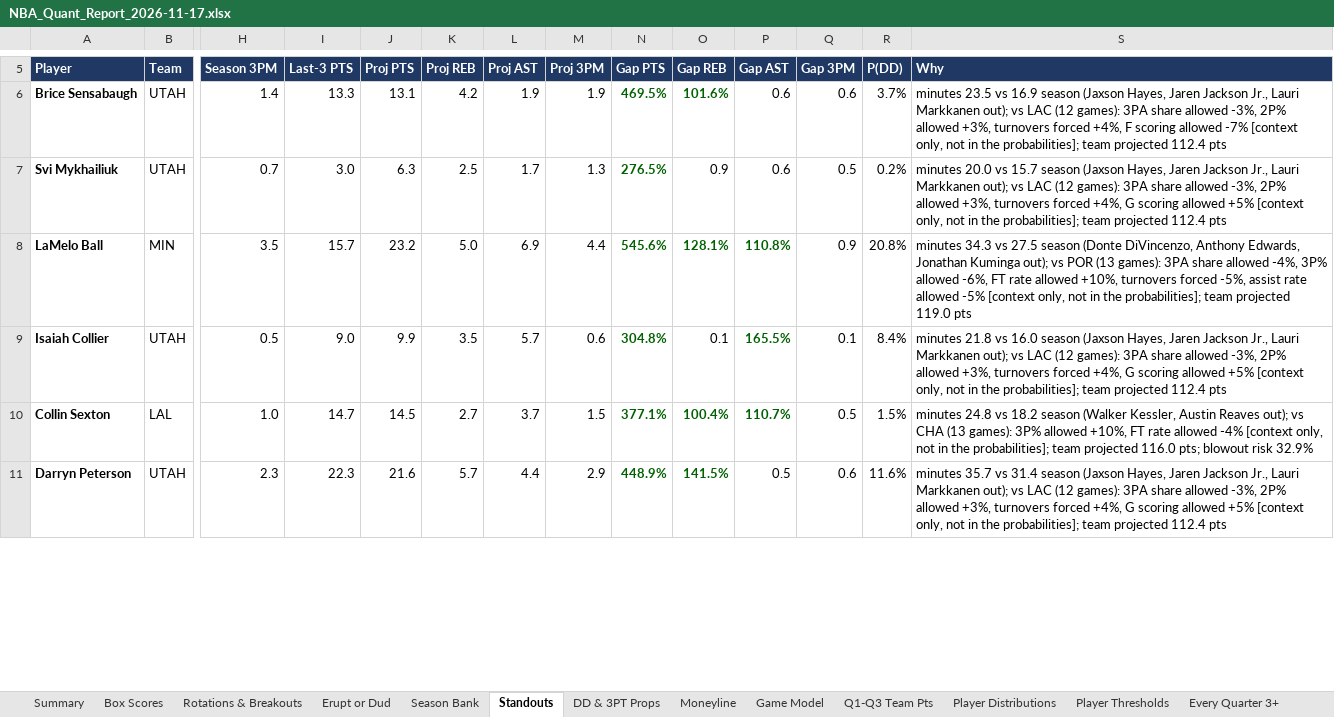
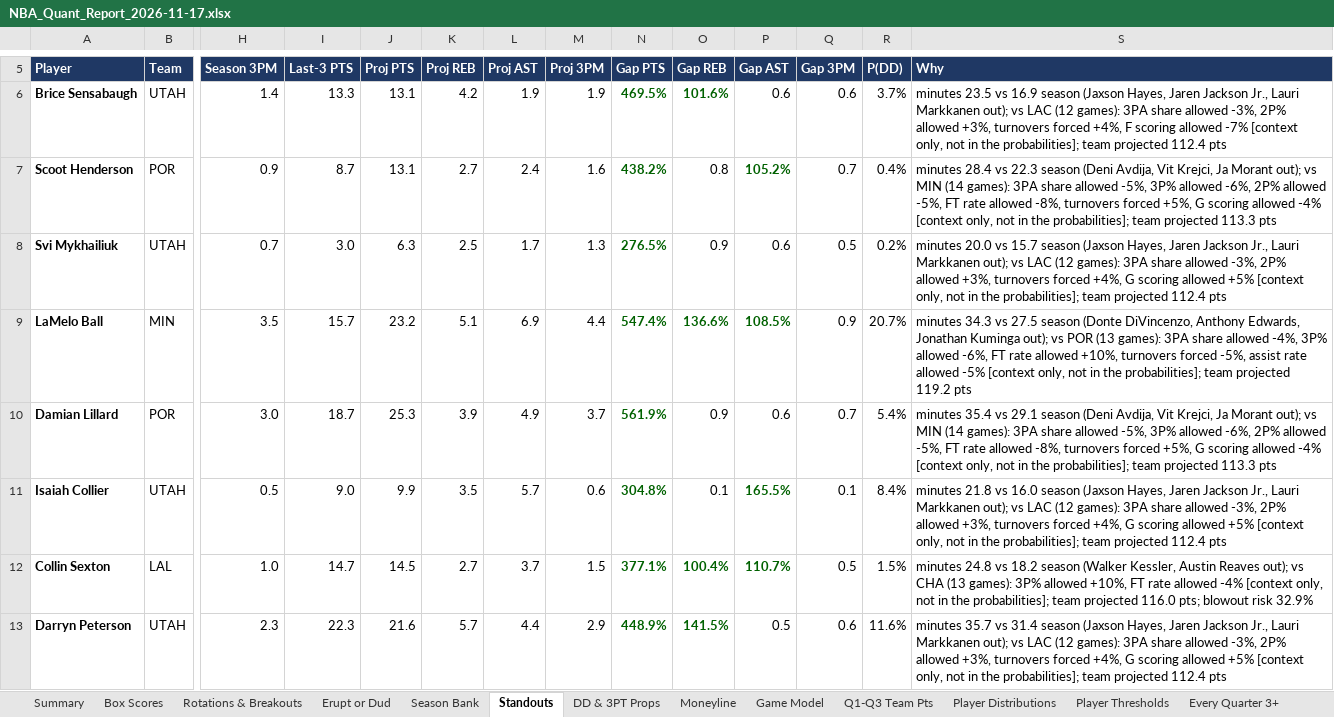
Before and after one commit to HeyShawtty/nba-quant-desk, an Excel workbook: reports/NBA_Quant_Report_2026-11-17.xlsx, sheet Standouts, drawn as a sheet; only a part is shown, gaps mark what is left out; values as stored, in another font and other column widths than the file's, no borders; addresses are those after the commit; rows hold the shown columns only; the diff covers the shown part only; the diff names each change by its address in the sheet, - before the commit and + after, or states it on an @@ line.

```diff
--- a/reports/NBA_Quant_Report_2026-11-17.xlsx (sheet Standouts)
+++ b/reports/NBA_Quant_Report_2026-11-17.xlsx (sheet Standouts)
+row 7: Scoot Henderson | POR | 0.9 | 8.7 | 13.1 | 2.7 | 2.4 | 1.6 | 438.2% | 0.8 | 105.2% | 0.7 | 0.4% | minutes 28.4 vs 22.3 season (Deni Avdija, Vit Krejci, Ja Morant out); vs MIN (14 games): 3PA share allowed -5%, 3P% allowed -6%, 2P% allowed -5%, FT rate allowed -8%, turnovers forced +5%, G scoring allowed -4% [context only, not in the probabilities]; team projected 113.3 pts
-K9 (Proj REB): 5.0
+K9 (Proj REB): 5.1
-N9 (Gap PTS): 545.6%
+N9 (Gap PTS): 547.4%
-O9 (Gap REB): 128.1%
+O9 (Gap REB): 136.6%
-P9 (Gap AST): 110.8%
+P9 (Gap AST): 108.5%
-R9 (P(DD)): 20.8%
+R9 (P(DD)): 20.7%
-S9 (Why): …team projected 119.0 pts
+S9 (Why): …team projected 119.2 pts
+row 10: Damian Lillard | POR | 3.0 | 18.7 | 25.3 | 3.9 | 4.9 | 3.7 | 561.9% | 0.9 | 0.6 | 0.7 | 5.4% | minutes 35.4 vs 29.1 season (Deni Avdija, Vit Krejci, Ja Morant out); vs MIN (14 games): 3PA share allowed -5%, 3P% allowed -6%, 2P% allowed -5%, FT rate allowed -8%, turnovers forced +5%, G scoring allowed -4% [context only, not in the probabilities]; team projected 113.3 pts
```
Also changed, not shown: 4 added rows, 6 removed rows and 15 edited cells elsewhere in this sheet, sheet Player Thresholds, sheet Player Distributions, sheet Rotations & Breakouts, sheet DD & 3PT Props, sheet Box Scores, sheet Moneyline, 10 more sheets, formulas that keep their value, reports/Data_Bank_2026-27.xlsx, 8 other files.
